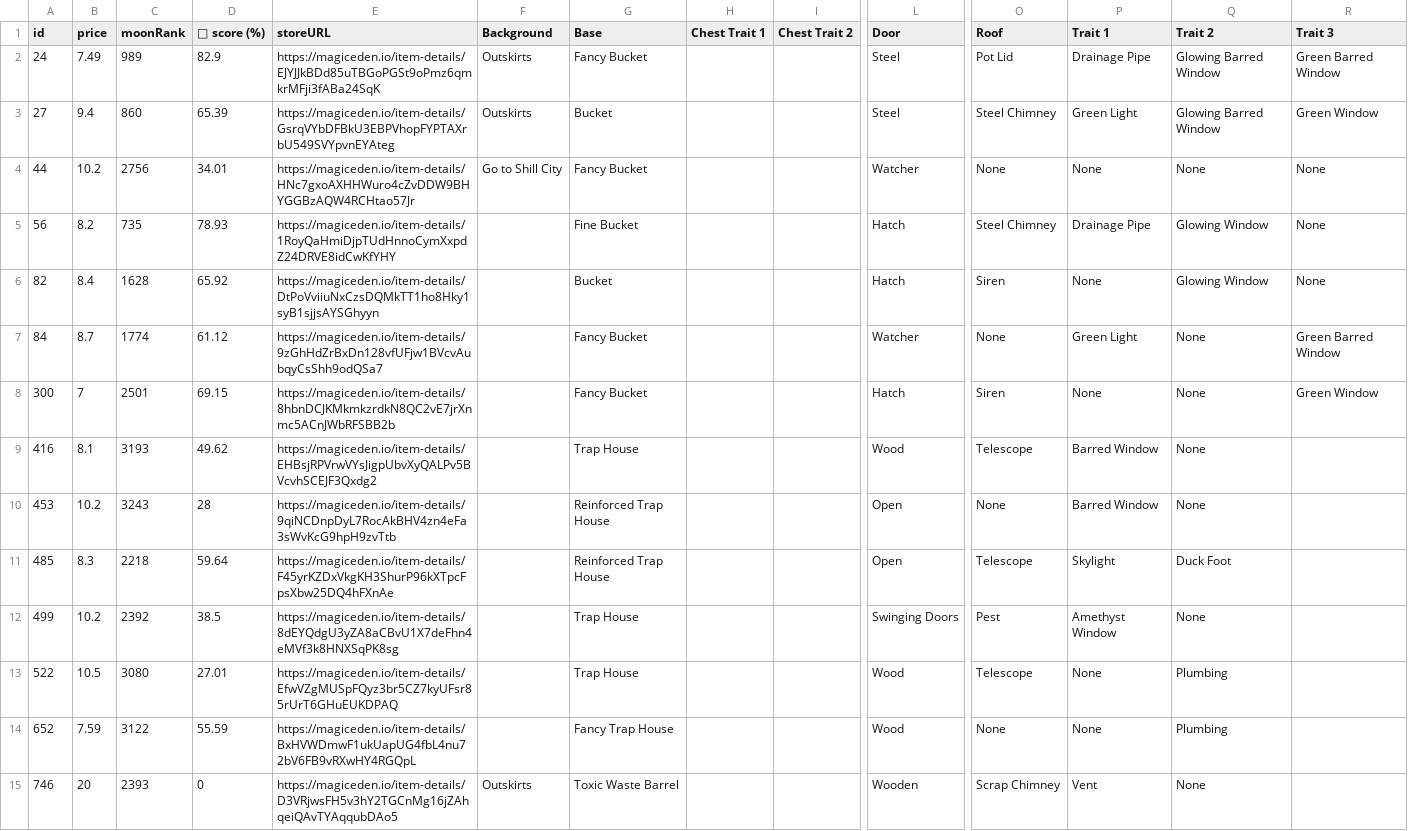
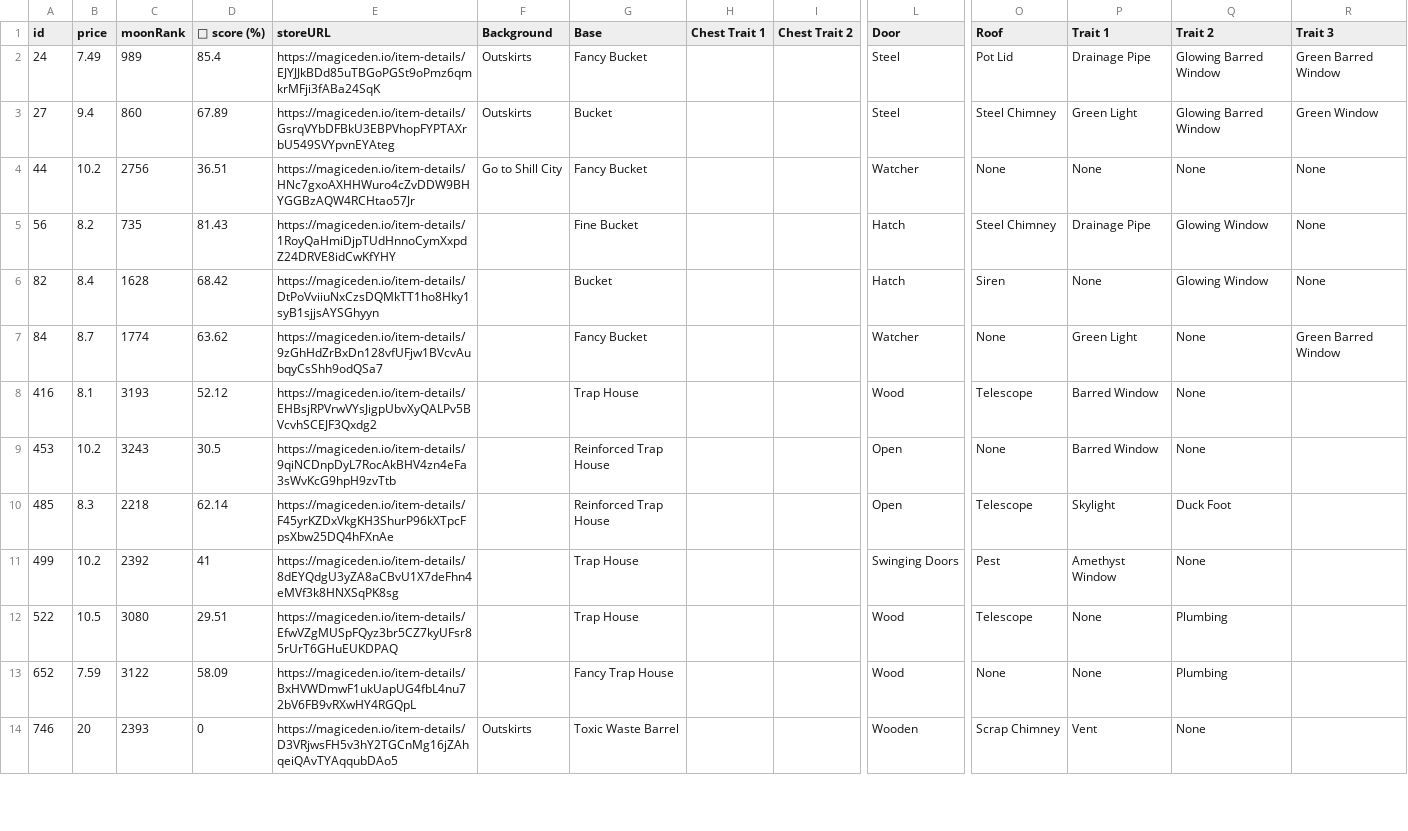
Before and after one commit to lsamoht/sol-nft-monitor, a CSV file: sea_shanties.csv, drawn as a sheet; only a part is shown, gaps mark what is left out; removed rows and columns are numbered as before the commit, all else as after; rows hold the shown columns only; the diff covers the shown part only; the diff names each change by its address in the sheet, - before the commit and + after, or states it on an @@ line.

Commit message:
Flat: latest data (2022-05-03T05:25:31.028Z) {   "date": "2022-05-03T05:25:31.028Z",   "files": [     {       "name": "rude_golems.csv",       "deltaBytes": 864,       "source": "https://reqbin.com/echo/get/json"     },     {       "name": "rude_golems.csv",       "deltaBytes": 0,       "source": "https://qzlsklfacc.medianetwork.cloud/get_nft?collection=rudegolems&page=0&limit=100&order=price-ASC&fits=any&trait=&search=&min=0&max=0&listed=true&ownedby=&attrib_count=&bid=all"     },     {       "name": "sea_shanties.csv",       "deltaBytes": 69,       "source": "https://reqbin.com/echo/get/json"     },     {       "name": "balloonsville.csv",       "deltaBytes": 208,       "source": "https://reqbin.com/echo/get/json"     },     {       "name": "balloonsville.csv",       "deltaBytes": 208,       "source": "https://qzlsklfacc.medianetwork.cloud/get_nft?collection=balloonsville&page=0&limit=100&order=price-ASC&fits=any&trait=&search=&min=0&max=0&listed=true&ownedby=&attrib_count=&bid=all"     },     {       "name": "zilla_vs_kong.csv",       "deltaBytes": 174,       "source": "https://reqbin.com/echo/get/json"     },     {       "name": "tamashi_soul.csv",       "deltaBytes": -52,       "source": "https://reqbin.com/echo/get/json"     },     {       "name": "okay_bears.csv",       "deltaBytes": 2514,       "source": "https://reqbin.com/echo/get/json"     }   ] }

```diff
--- a/sea_shanties.csv
+++ b/sea_shanties.csv
-D2 (💎 score (%)): 82.9
+D2 (💎 score (%)): 85.4
-D3 (💎 score (%)): 65.39
+D3 (💎 score (%)): 67.89
-D4 (💎 score (%)): 34.01
+D4 (💎 score (%)): 36.51
-D5 (💎 score (%)): 78.93
+D5 (💎 score (%)): 81.43
-D6 (💎 score (%)): 65.92
+D6 (💎 score (%)): 68.42
-D7 (💎 score (%)): 61.12
+D7 (💎 score (%)): 63.62
-row 8: 300 | 7 | 2501 | 69.15 | https://magiceden.io/item-details/8hbnDCJKMkmkzrdkN8QC2vE7jrXnmc5ACnJWbRFSBB2b |  | Fancy Bucket |  |  | Hatch | Siren | None | None | Green Window
-D8 (💎 score (%)): 49.62
+D8 (💎 score (%)): 52.12
-D9 (💎 score (%)): 28
+D9 (💎 score (%)): 30.5
-D10 (💎 score (%)): 59.64
+D10 (💎 score (%)): 62.14
-D11 (💎 score (%)): 38.5
+D11 (💎 score (%)): 41
-D12 (💎 score (%)): 27.01
+D12 (💎 score (%)): 29.51
-D13 (💎 score (%)): 55.59
+D13 (💎 score (%)): 58.09
```
Also changed, not shown: 1 added row and 29 edited cells elsewhere in this file, balloonsville.csv, okay_bears.csv, 2 other files.
